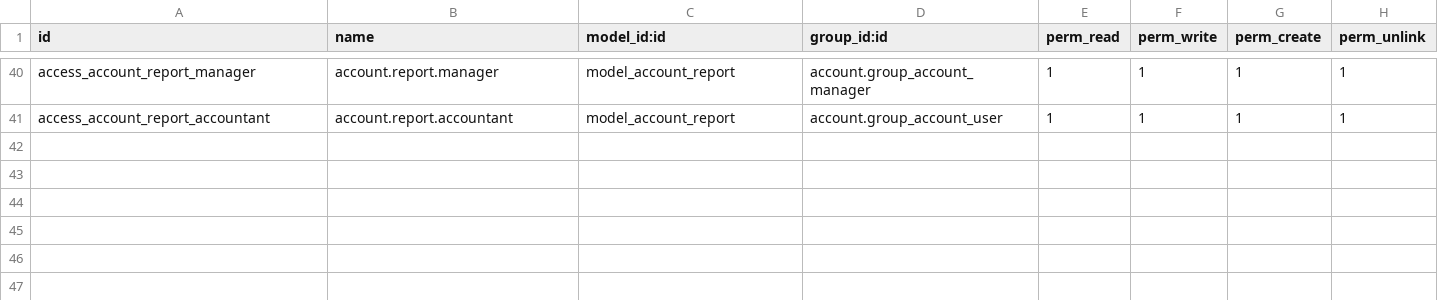
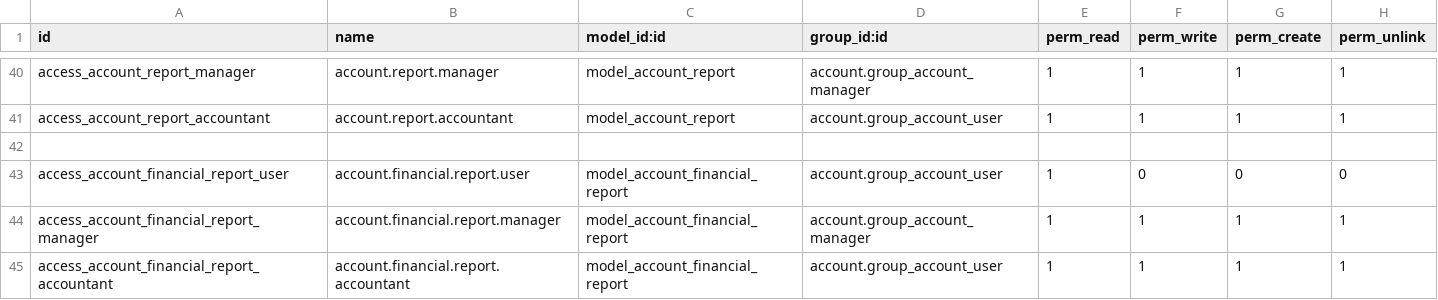
Before and after one commit to Shermine237/base_accounting_kit_16, a CSV file: security/ir.model.access.csv, drawn as a sheet; only a part is shown, gaps mark what is left out; the diff names each change by its address in the sheet, - before the commit and + after, or states it on an @@ line.

Commit message:
[FIX] ValueError: Invalid field 'date_range' on model 'account.financial.report'

```diff
--- a/security/ir.model.access.csv
+++ b/security/ir.model.access.csv
+row 42: (empty)
+row 43: access_account_financial_report_user | account.financial.report.user | model_account_financial_report | account.group_account_user | 1 | 0 | 0 | 0
+row 44: access_account_financial_report_manager | account.financial.report.manager | model_account_financial_report | account.group_account_manager | 1 | 1 | 1 | 1
+row 45: access_account_financial_report_accountant | account.financial.report.accountant | model_account_financial_report | account.group_account_user | 1 | 1 | 1 | 1
```
Also changed, not shown: 1 other file.
